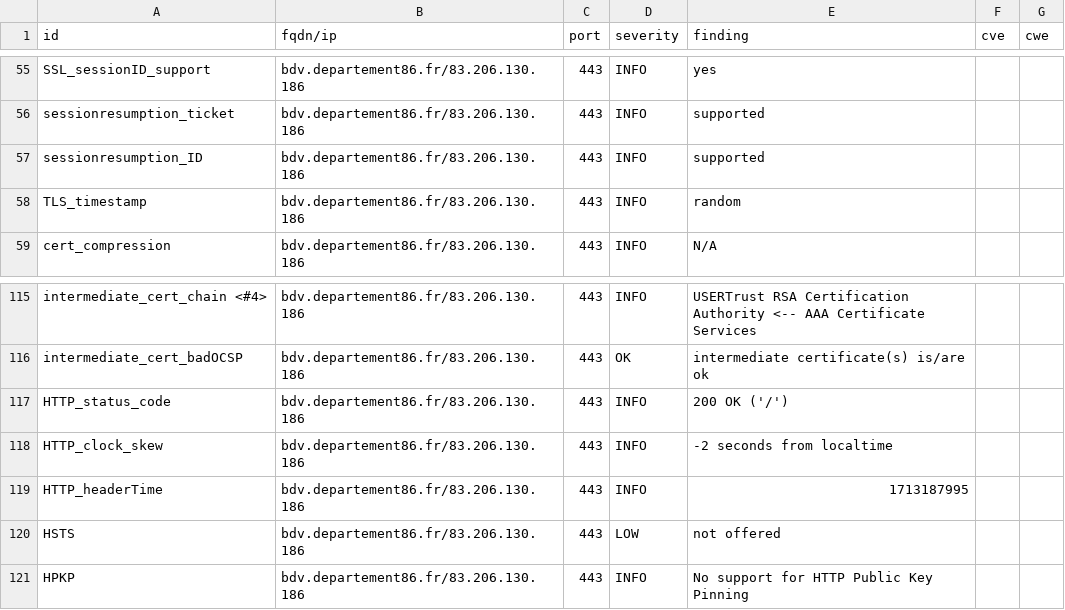
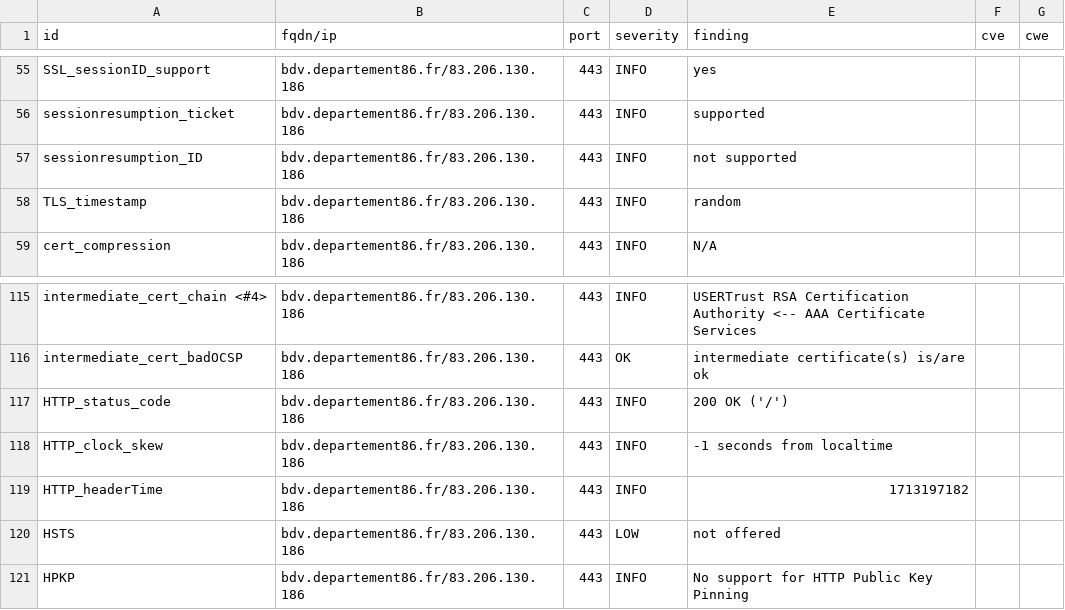
Before and after one commit to dpt86/dashlord, a CSV file: results/aHR0cHM6Ly9iZHYuZGVwYXJ0ZW1lbnQ4Ni5mcg==/testssl.csv, drawn as a sheet; only a part is shown, gaps mark what is left out.

```diff
--- a/results/aHR0cHM6Ly9iZHYuZGVwYXJ0ZW1lbnQ4Ni5mcg==/testssl.csv
+++ b/results/aHR0cHM6Ly9iZHYuZGVwYXJ0ZW1lbnQ4Ni5mcg==/testssl.csv
@@ -56,3 +56,3 @@
 "sessionresumption_ticket","bdv.departement86.fr/83.206.130.186","443","INFO","supported","",""
-"sessionresumption_ID","bdv.departement86.fr/83.206.130.186","443","INFO","supported","",""
+"sessionresumption_ID","bdv.departement86.fr/83.206.130.186","443","INFO","not supported","",""
 "TLS_timestamp","bdv.departement86.fr/83.206.130.186","443","INFO","random","",""
@@ -117,4 +117,4 @@
 "HTTP_status_code","bdv.departement86.fr/83.206.130.186","443","INFO","200 OK ('/')","",""
-"HTTP_clock_skew","bdv.departement86.fr/83.206.130.186","443","INFO","-2 seconds from localtime","",""
-"HTTP_headerTime","bdv.departement86.fr/83.206.130.186","443","INFO","1713187995","",""
+"HTTP_clock_skew","bdv.departement86.fr/83.206.130.186","443","INFO","-1 seconds from localtime","",""
+"HTTP_headerTime","bdv.departement86.fr/83.206.130.186","443","INFO","1713197182","",""
 "HSTS","bdv.departement86.fr/83.206.130.186","443","LOW","not offered","",""
```
Also changed, not shown: 7 other files.
